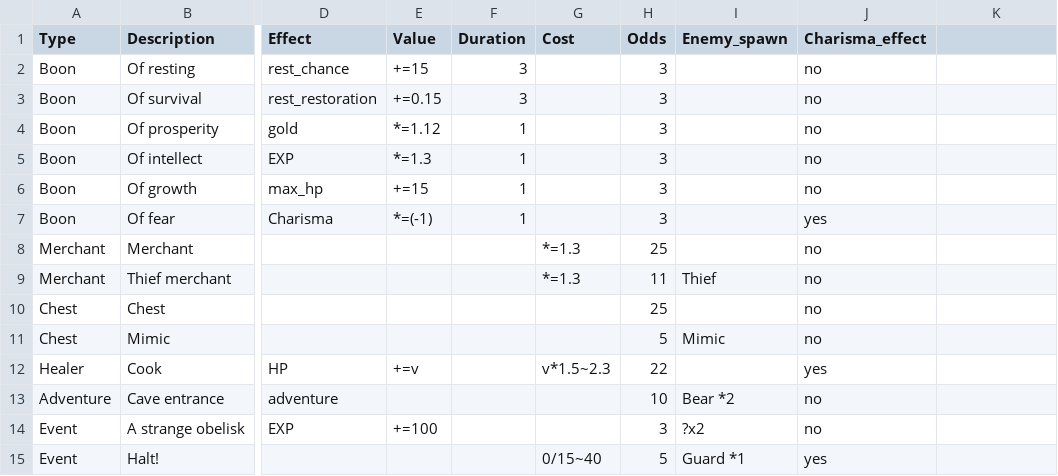
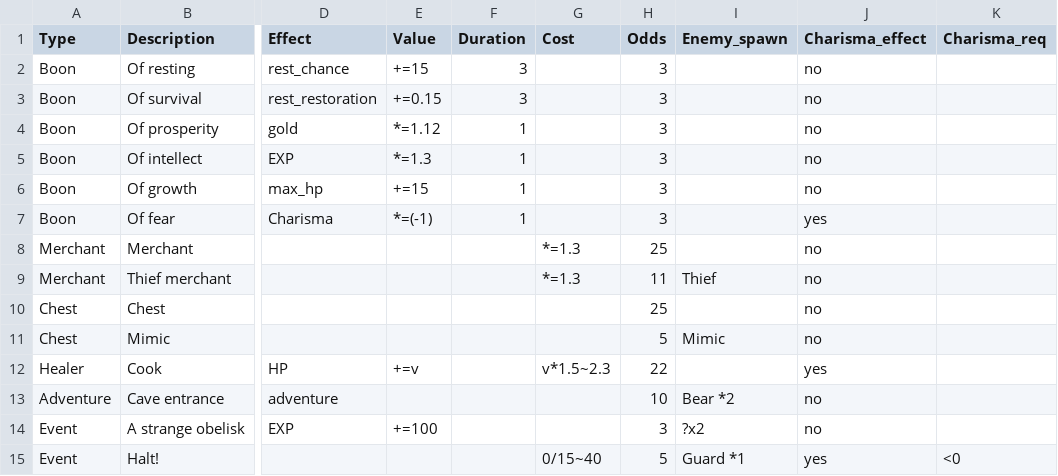
Before and after one commit to sacivashi/PYRPG, a CSV file: data/encounters.csv, drawn as a sheet; only a part is shown, gaps mark what is left out; the diff names each change by its address in the sheet, - before the commit and + after, or states it on an @@ line.

```diff
--- a/data/encounters.csv
+++ b/data/encounters.csv
-K1: (empty)
+K1: Charisma_req
-K15 (Charisma_req): (empty)
+K15 (Charisma_req): <0
```
